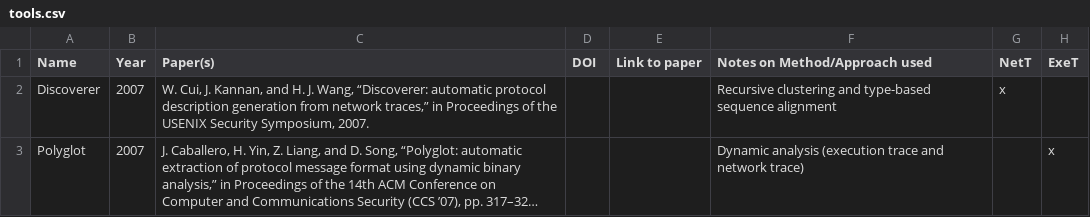
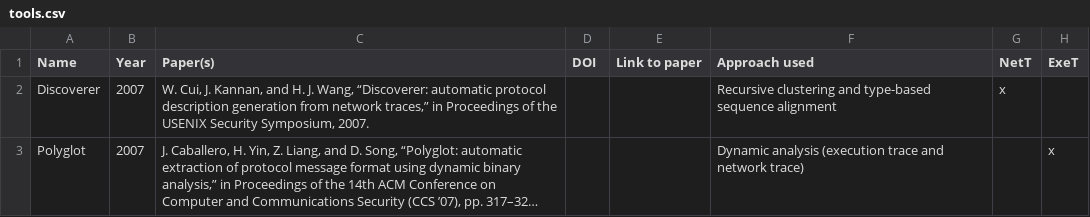
Before and after one commit to techge/PRE-list, a CSV file: tools.csv, drawn as a sheet; only a part is shown; long unchanged cells end in …; the diff names each change by its address in the sheet, - before the commit and + after, or states it on an @@ line.

Commit message:
Add approach to overview

```diff
--- a/tools.csv
+++ b/tools.csv
-F1: Notes on Method/Approach used
+F1: Approach used
```
Also changed, not shown: 3 other files.
